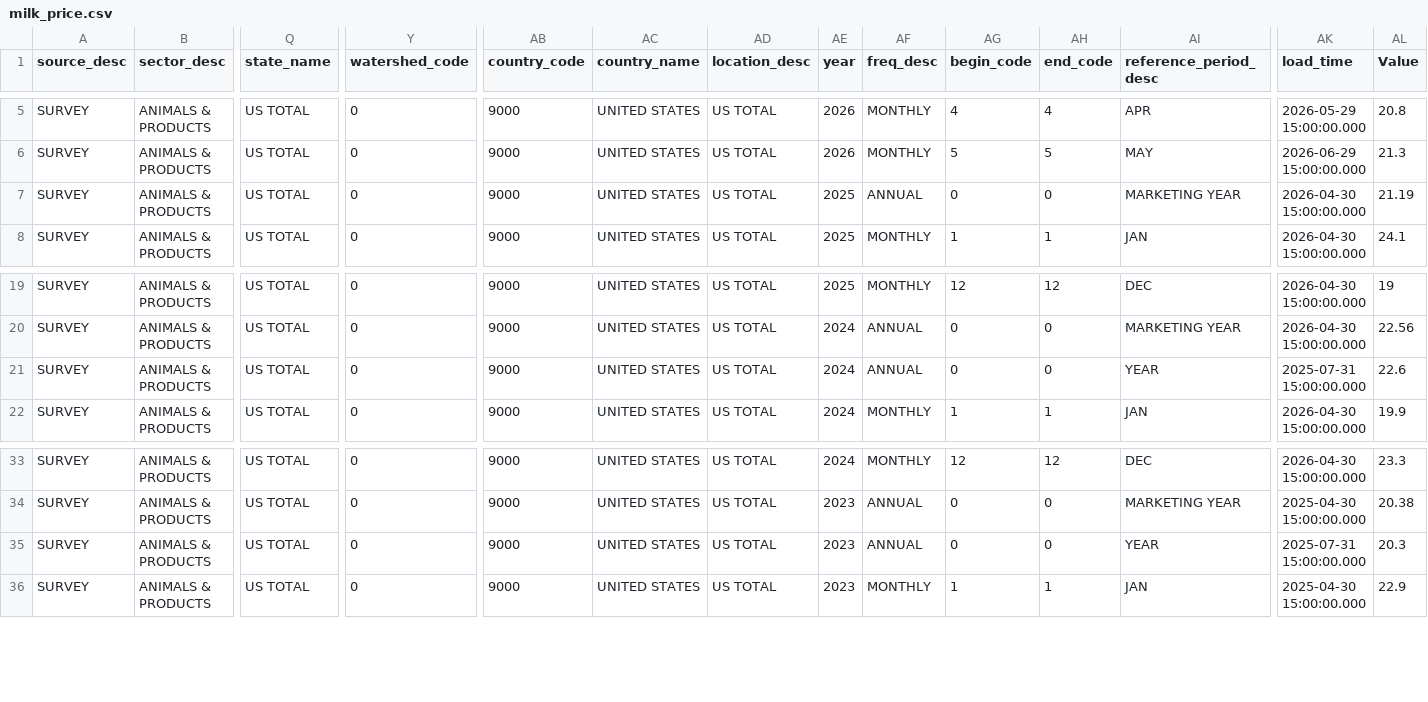
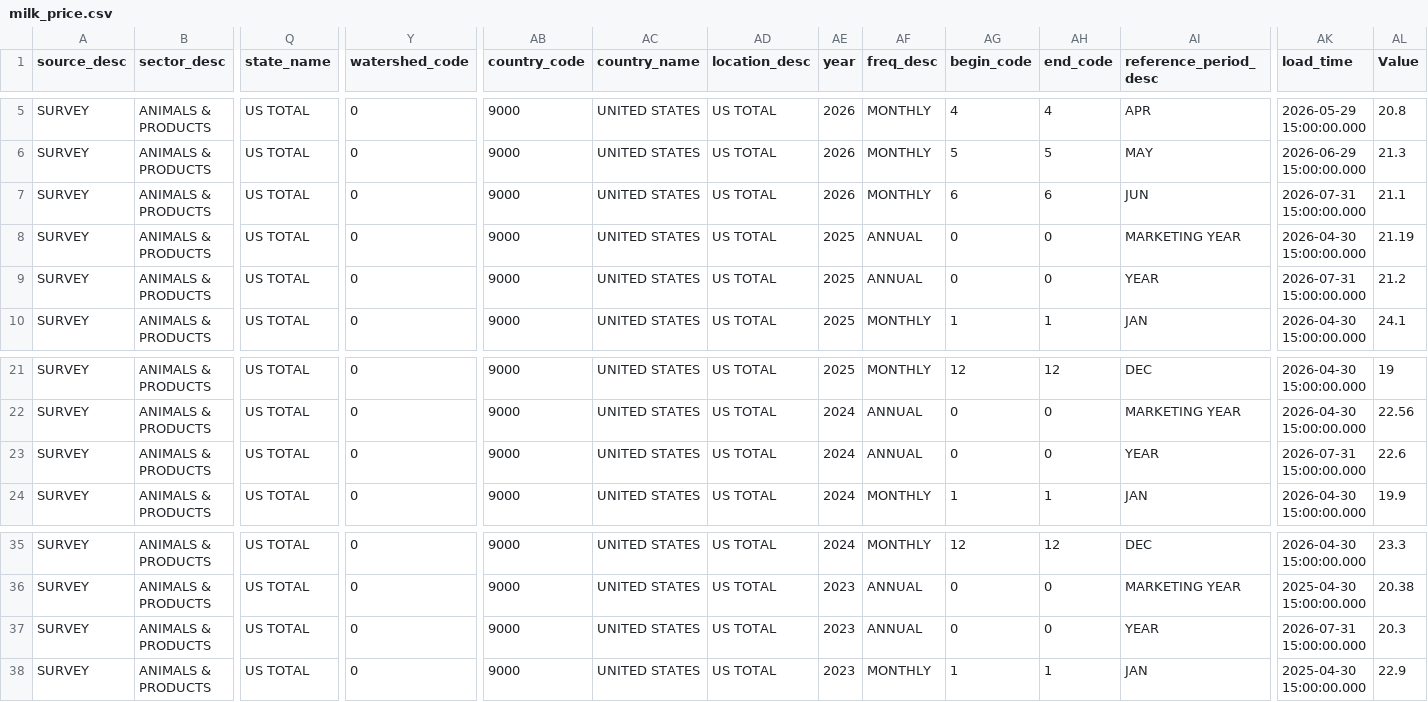
Before and after one commit to Chrisguo2000/global-agri-data-monitor, a CSV file: data/raw/milk_price.csv, drawn as a sheet; only a part is shown, gaps mark what is left out; addresses are those after the commit; rows hold the shown columns only; the diff names each change by its address in the sheet, - before the commit and + after, or states it on an @@ line.

```diff
--- a/data/raw/milk_price.csv
+++ b/data/raw/milk_price.csv
+row 7: SURVEY | ANIMALS & PRODUCTS | US TOTAL | 0 | 9000 | UNITED STATES | US TOTAL | 2026 | MONTHLY | 6 | 6 | JUN | 2026-07-31 15:00:00.000 | 21.1
+row 9: SURVEY | ANIMALS & PRODUCTS | US TOTAL | 0 | 9000 | UNITED STATES | US TOTAL | 2025 | ANNUAL | 0 | 0 | YEAR | 2026-07-31 15:00:00.000 | 21.2
-AK23 (load_time): 2025-07-31 15:00:00.000
+AK23 (load_time): 2026-07-31 15:00:00.000
-AK37 (load_time): 2025-07-31 15:00:00.000
+AK37 (load_time): 2026-07-31 15:00:00.000
```
Also changed, not shown: data/raw/chickens_price.csv, data/raw/corn_price.csv, 9 other files.
